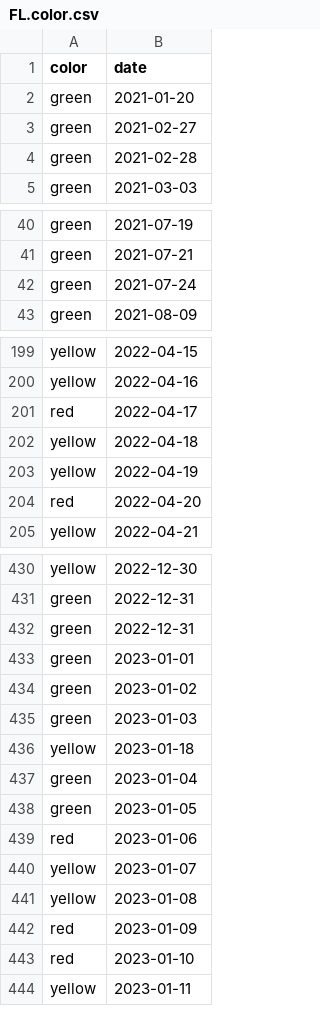
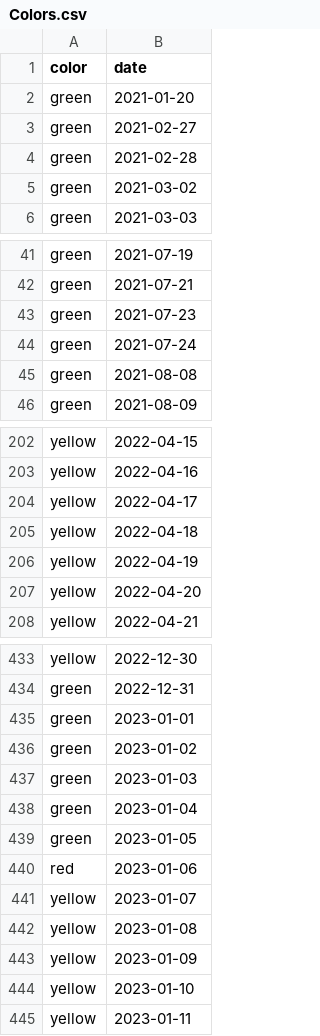
Before and after one commit to shibaji7/SD_RT_SWF_Monitoring, a CSV file: assets/data/Colors.csv (was assets/data/FL.color.csv), drawn as a sheet; only a part is shown, gaps mark what is left out; the diff covers the shown part only.

```diff
--- a/assets/data/FL.color.csv
+++ b/assets/data/Colors.csv
@@ -4,2 +4,3 @@ green,2021-02-27
 green,2021-02-28
+green,2021-03-02
 green,2021-03-03
@@ -41,3 +42,5 @@ green,2021-07-19
 green,2021-07-21
+green,2021-07-23
 green,2021-07-24
+green,2021-08-08
 green,2021-08-09
@@ -200,6 +203,6 @@ yellow,2022-04-15
 yellow,2022-04-16
-red,2022-04-17
+yellow,2022-04-17
 yellow,2022-04-18
 yellow,2022-04-19
-red,2022-04-20
+yellow,2022-04-20
 yellow,2022-04-21
@@ -431,3 +434,2 @@ yellow,2022-12-30
 green,2022-12-31
-green,2022-12-31
 green,2023-01-01
@@ -435,3 +437,2 @@ green,2023-01-02
 green,2023-01-03
-yellow,2023-01-18
 green,2023-01-04
@@ -441,4 +442,4 @@ yellow,2023-01-07
 yellow,2023-01-08
-red,2023-01-09
-red,2023-01-10
+yellow,2023-01-09
+yellow,2023-01-10
 yellow,2023-01-11
```
Also changed, not shown: 1 added row, 4 moved rows and 18 edited cells elsewhere in this file, 29 other files.
